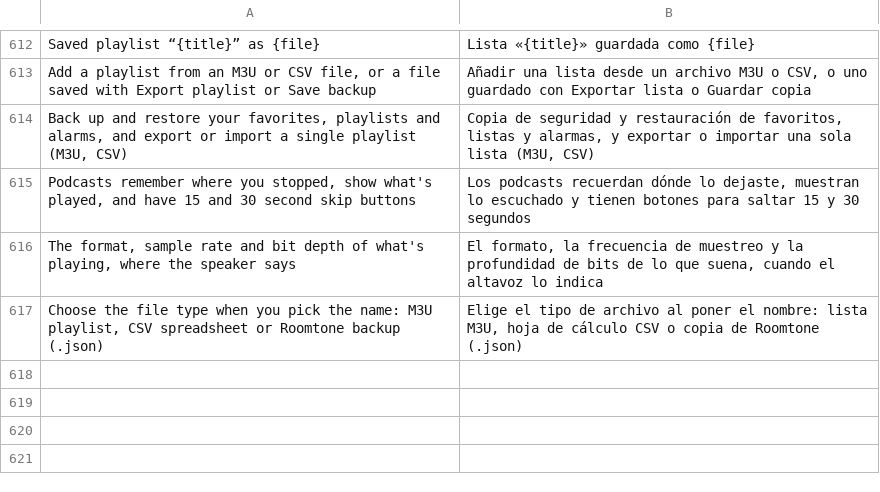
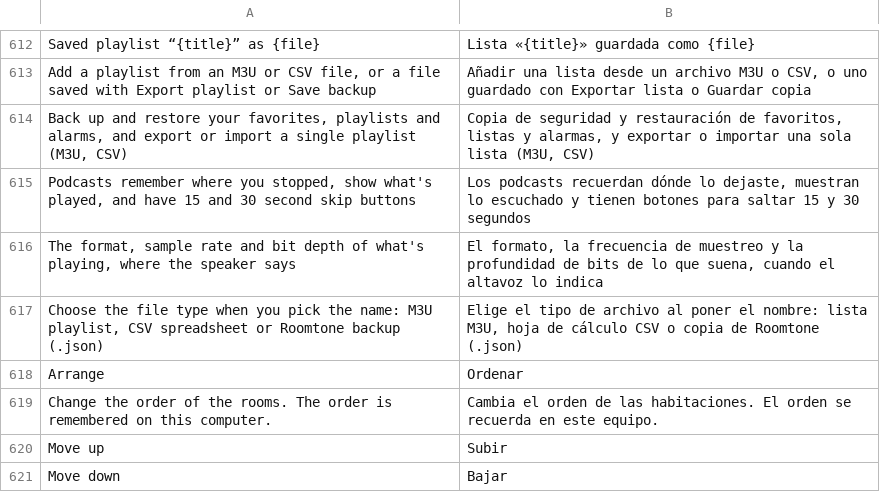
Before and after one commit to ChrispyGee/Roomtone, a TSV file: locales/es.tsv, drawn as a sheet; only a part is shown, gaps mark what is left out.

```diff
--- a/locales/es.tsv
+++ b/locales/es.tsv
@@ -617 +617,5 @@ The format, sample rate and bit depth of what's playing, where the speaker says
 Choose the file type when you pick the name: M3U playlist, CSV spreadsheet or Roomtone backup (.json)	Elige el tipo de archivo al poner el nombre: lista M3U, hoja de cálculo CSV o copia de Roomtone (.json)
+Arrange	Ordenar
+Change the order of the rooms. The order is remembered on this computer.	Cambia el orden de las habitaciones. El orden se recuerda en este equipo.
+Move up	Subir
+Move down	Bajar
```
Also changed, not shown: locales/de.tsv, locales/fr.tsv, 10 other files.
